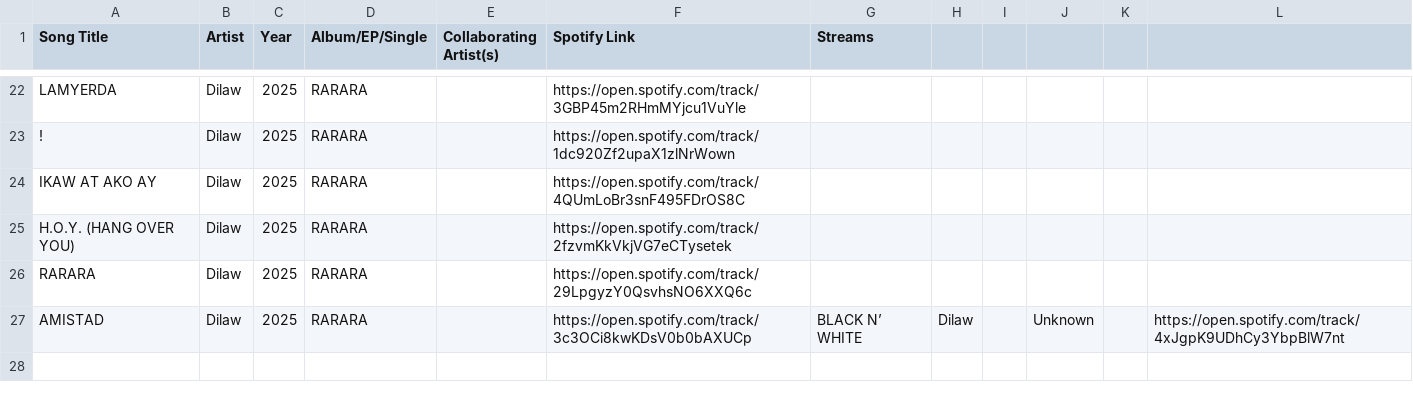
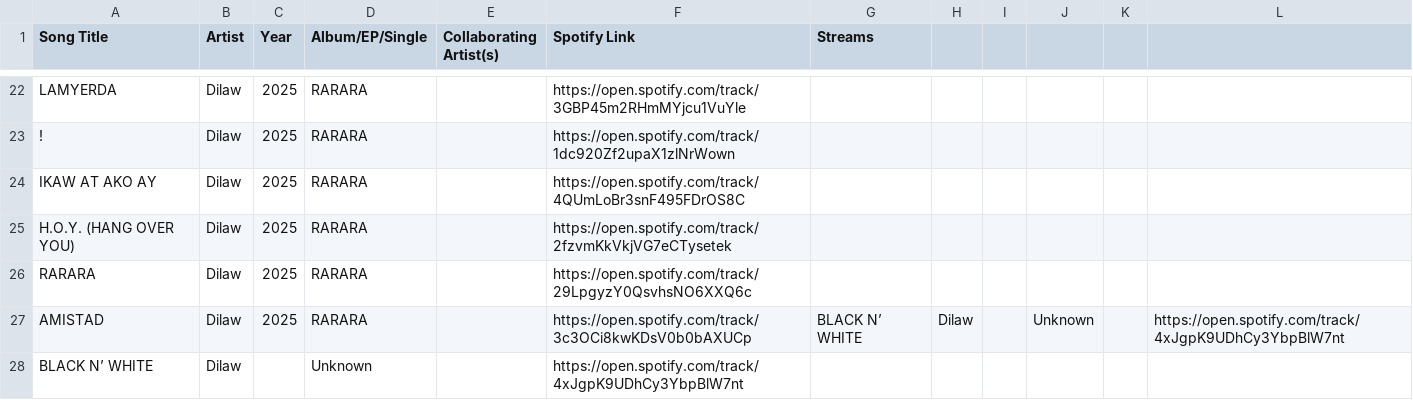
Before and after one commit to ecaps24/sb19-analytics, a CSV file: dilaw_tracks.csv, drawn as a sheet; only a part is shown, gaps mark what is left out.

```diff
--- a/dilaw_tracks.csv
+++ b/dilaw_tracks.csv
@@ -27 +27,2 @@ RARARA;Dilaw;2025;RARARA;;https://open.spotify.com/track/29LpgyzY0QsvhsNO6XXQ6c;
 AMISTAD;Dilaw;2025;RARARA;;https://open.spotify.com/track/3c3OCi8kwKDsV0b0bAXUCp;BLACK N’ WHITE;Dilaw;;Unknown;;https://open.spotify.com/track/4xJgpK9UDhCy3YbpBlW7nt;
+BLACK N’ WHITE;Dilaw;;Unknown;;https://open.spotify.com/track/4xJgpK9UDhCy3YbpBlW7nt;
```
Also changed, not shown: alamat_tracks.csv, 2 other files.
